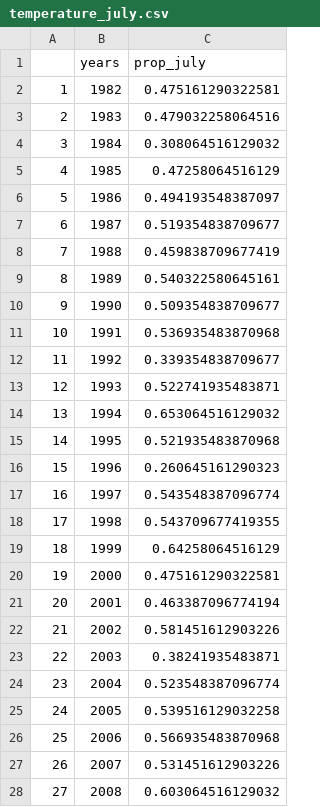
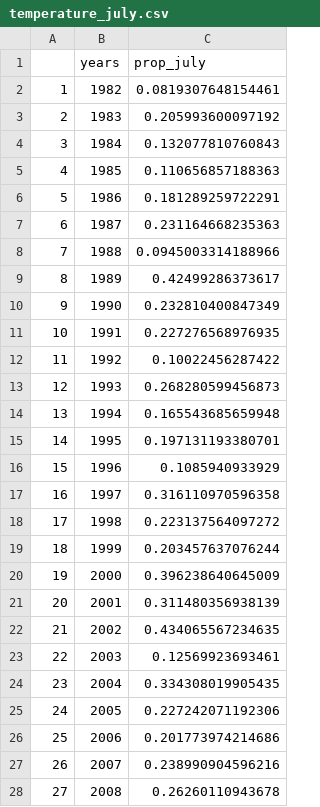
Before and after one commit to kimberly-bastille/ESPplayground, a CSV file: data-raw/temperature_july.csv, drawn as a sheet; only a part is shown; the diff covers the shown part only.

```diff
--- a/data-raw/temperature_july.csv
+++ b/data-raw/temperature_july.csv
@@ -1,28 +1,28 @@
 "","years","prop_july"
-"1",1982,0.475161290322581
-"2",1983,0.479032258064516
-"3",1984,0.308064516129032
-"4",1985,0.47258064516129
-"5",1986,0.494193548387097
-"6",1987,0.519354838709677
-"7",1988,0.459838709677419
-"8",1989,0.540322580645161
-"9",1990,0.509354838709677
-"10",1991,0.536935483870968
-"11",1992,0.339354838709677
-"12",1993,0.522741935483871
-"13",1994,0.653064516129032
-"14",1995,0.521935483870968
-"15",1996,0.260645161290323
-"16",1997,0.543548387096774
-"17",1998,0.543709677419355
-"18",1999,0.64258064516129
-"19",2000,0.475161290322581
-"20",2001,0.463387096774194
-"21",2002,0.581451612903226
-"22",2003,0.38241935483871
-"23",2004,0.523548387096774
-"24",2005,0.539516129032258
-"25",2006,0.566935483870968
-"26",2007,0.531451612903226
-"27",2008,0.603064516129032
+"1",1982,0.0819307648154461
+"2",1983,0.205993600097192
+"3",1984,0.132077810760843
+"4",1985,0.110656857188363
+"5",1986,0.181289259722291
+"6",1987,0.231164668235363
+"7",1988,0.0945003314188966
+"8",1989,0.42499286373617
+"9",1990,0.232810400847349
+"10",1991,0.227276568976935
+"11",1992,0.10022456287422
+"12",1993,0.268280599456873
+"13",1994,0.165543685659948
+"14",1995,0.197131193380701
+"15",1996,0.1085940933929
+"16",1997,0.316110970596358
+"17",1998,0.223137564097272
+"18",1999,0.203457637076244
+"19",2000,0.396238640645009
+"20",2001,0.311480356938139
+"21",2002,0.434065567234635
+"22",2003,0.12569923693461
+"23",2004,0.334308019905435
+"24",2005,0.227242071192306
+"25",2006,0.201773974214686
+"26",2007,0.238990904596216
+"27",2008,0.26260110943678
```
Also changed, not shown: 13 edited cells elsewhere in this file.
